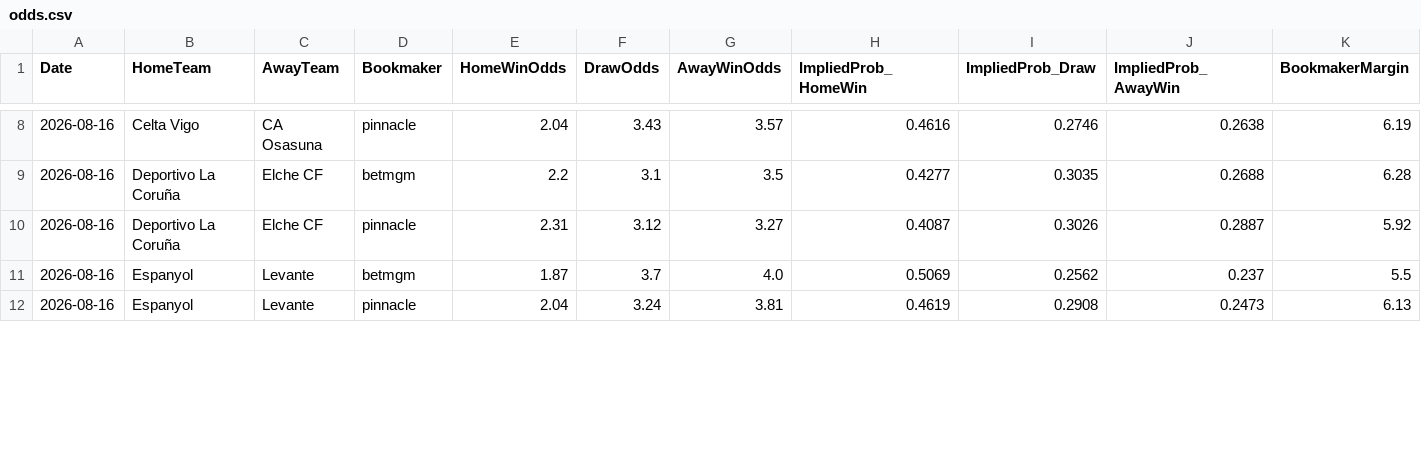
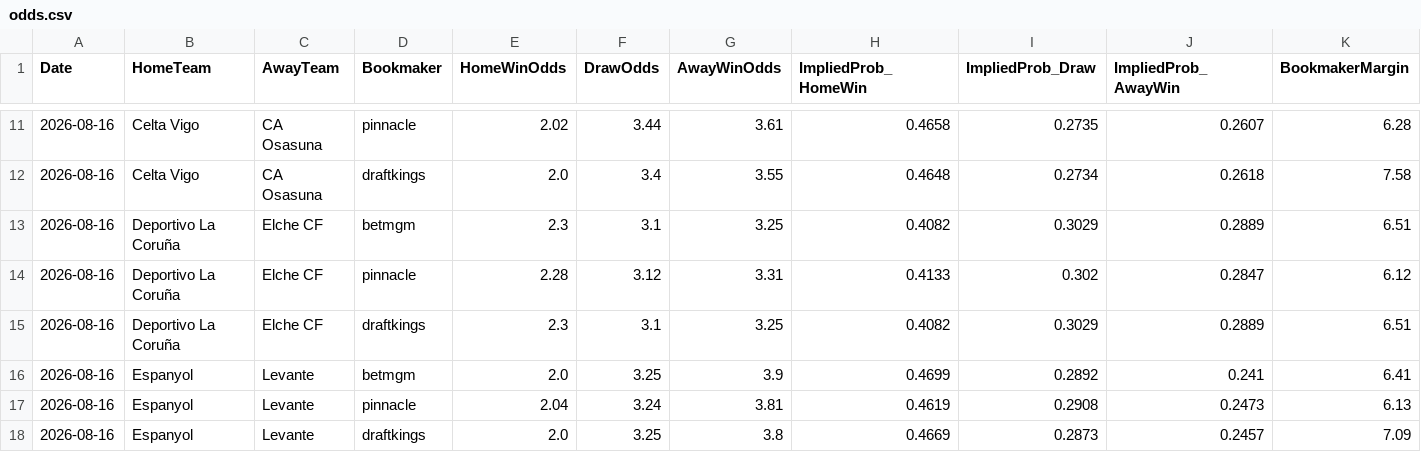
Before and after one commit to gmalbert/la-liga, a CSV file: data_files/raw/odds.csv, drawn as a sheet; only a part is shown, gaps mark what is left out; the diff covers the shown part only.

```diff
--- a/data_files/raw/odds.csv
+++ b/data_files/raw/odds.csv
@@ -8,5 +11,8 @@ Date,HomeTeam,AwayTeam,Bookmaker,HomeWinOdds,DrawOdds,AwayWinOdds,ImpliedProb_Ho
-2026-08-16,Celta Vigo,CA Osasuna,pinnacle,2.04,3.43,3.57,0.4616,0.2746,0.2638,6.19
-2026-08-16,Deportivo La Coruña,Elche CF,betmgm,2.2,3.1,3.5,0.4277,0.3035,0.2688,6.28
-2026-08-16,Deportivo La Coruña,Elche CF,pinnacle,2.31,3.12,3.27,0.4087,0.3026,0.2887,5.92
-2026-08-16,Espanyol,Levante,betmgm,1.87,3.7,4.0,0.5069,0.2562,0.237,5.5
+2026-08-16,Celta Vigo,CA Osasuna,pinnacle,2.02,3.44,3.61,0.4658,0.2735,0.2607,6.28
+2026-08-16,Celta Vigo,CA Osasuna,draftkings,2.0,3.4,3.55,0.4648,0.2734,0.2618,7.58
+2026-08-16,Deportivo La Coruña,Elche CF,betmgm,2.3,3.1,3.25,0.4082,0.3029,0.2889,6.51
+2026-08-16,Deportivo La Coruña,Elche CF,pinnacle,2.28,3.12,3.31,0.4133,0.302,0.2847,6.12
+2026-08-16,Deportivo La Coruña,Elche CF,draftkings,2.3,3.1,3.25,0.4082,0.3029,0.2889,6.51
+2026-08-16,Espanyol,Levante,betmgm,2.0,3.25,3.9,0.4699,0.2892,0.241,6.41
 2026-08-16,Espanyol,Levante,pinnacle,2.04,3.24,3.81,0.4619,0.2908,0.2473,6.13
+2026-08-16,Espanyol,Levante,draftkings,2.0,3.25,3.8,0.4669,0.2873,0.2457,7.09
```
Also changed, not shown: 7 added rows and 50 edited cells elsewhere in this file, models/poisson_strengths.csv, 2 other files.
